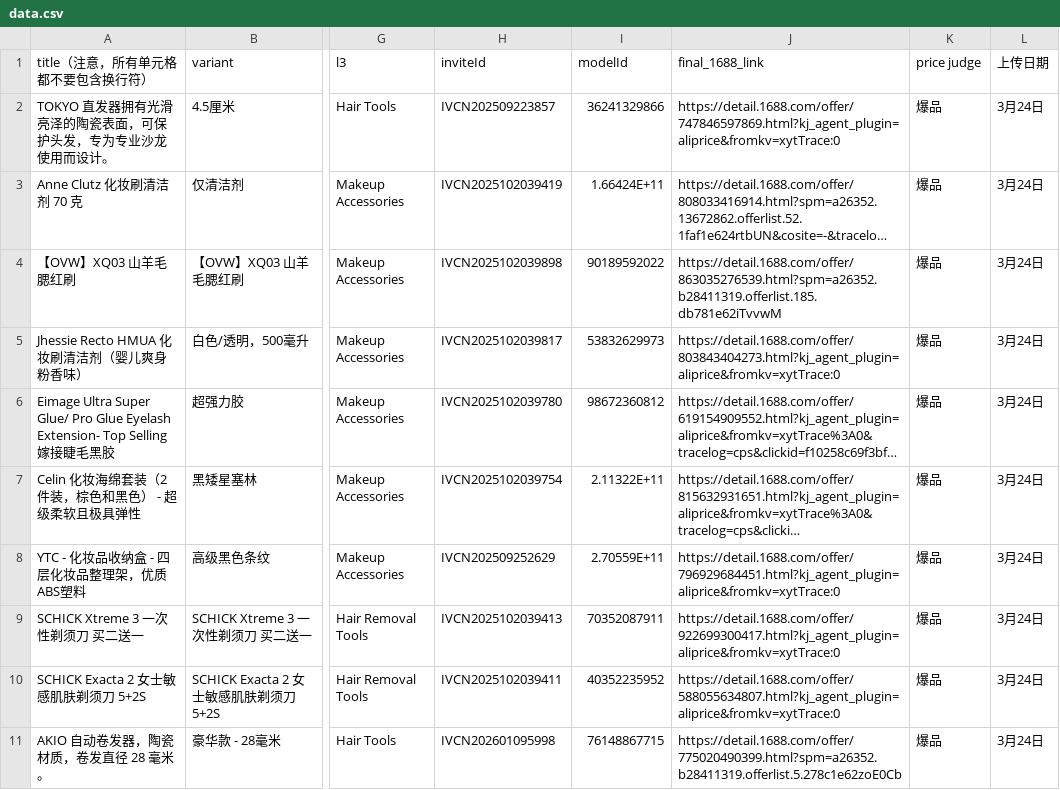
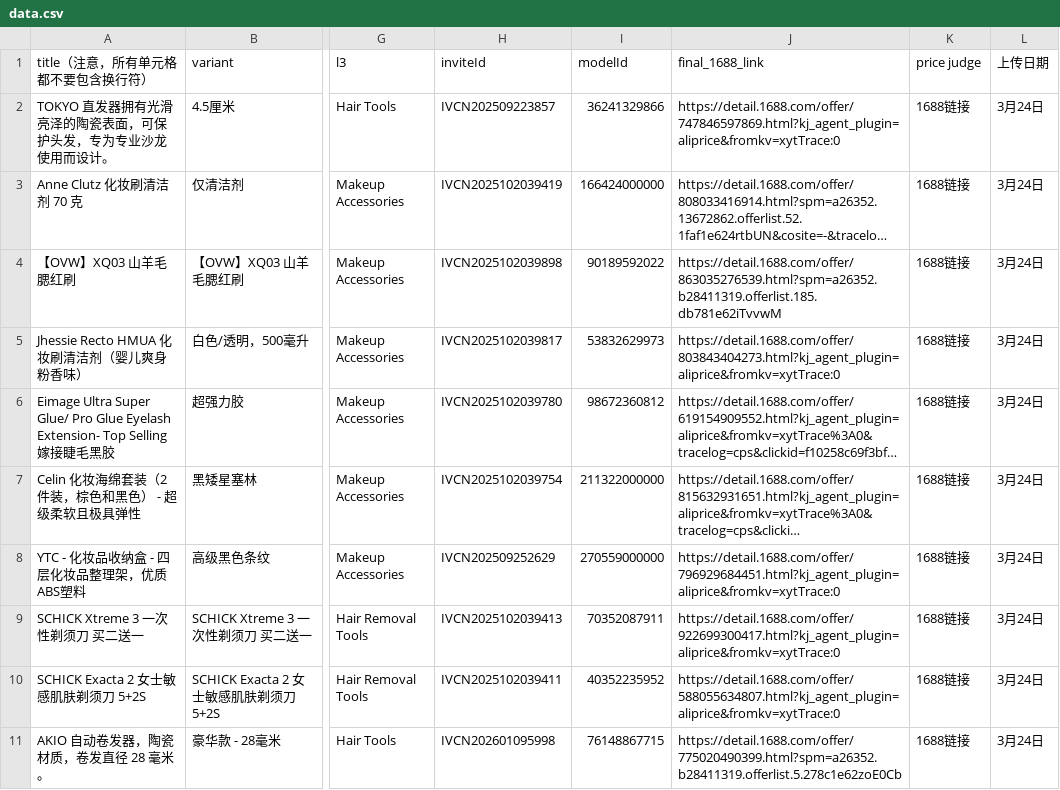
Before and after one commit to stellaxu-crypto/-, a CSV file: data.csv, drawn as a sheet; only a part is shown, gaps mark what is left out; long unchanged cells end in …; the diff names each change by its address in the sheet, - before the commit and + after, or states it on an @@ line.

Commit message:
Add files via upload

```diff
--- a/data.csv
+++ b/data.csv
-K2:K11 (price judge): 爆品
+K2:K11 (price judge): 1688链接
-I3 (modelId): 1.66424E+11
+I3 (modelId): 166424000000
-I7 (modelId): 2.11322E+11
+I7 (modelId): 211322000000
-I8 (modelId): 2.70559E+11
+I8 (modelId): 270559000000
```
